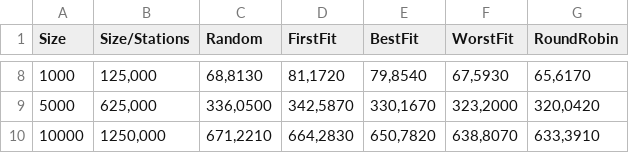
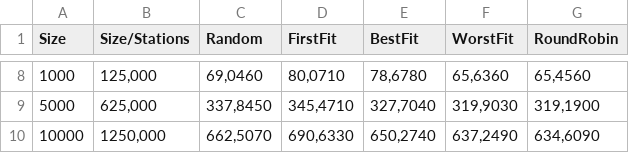
Before and after one commit to Richie314/McDonaldScheduler, a CSV file: assets/data/spt-8.csv, drawn as a sheet; only a part is shown, gaps mark what is left out; the diff covers the shown part only.

```diff
--- a/assets/data/spt-8.csv
+++ b/assets/data/spt-8.csv
@@ -8,3 +8,3 @@ Size;Size/Stations;Random;FirstFit;BestFit;WorstFit;RoundRobin
-1000;125,000;68,8130;81,1720;79,8540;67,5930;65,6170
-5000;625,000;336,0500;342,5870;330,1670;323,2000;320,0420
-10000;1250,000;671,2210;664,2830;650,7820;638,8070;633,3910
+1000;125,000;69,0460;80,0710;78,6780;65,6360;65,4560
+5000;625,000;337,8450;345,4710;327,7040;319,9030;319,1900
+10000;1250,000;662,5070;690,6330;650,2740;637,2490;634,6090
```
Also changed, not shown: 30 edited cells elsewhere in this file, assets/data/spt-15.csv, assets/data/spt-5.csv, 23 other files.
